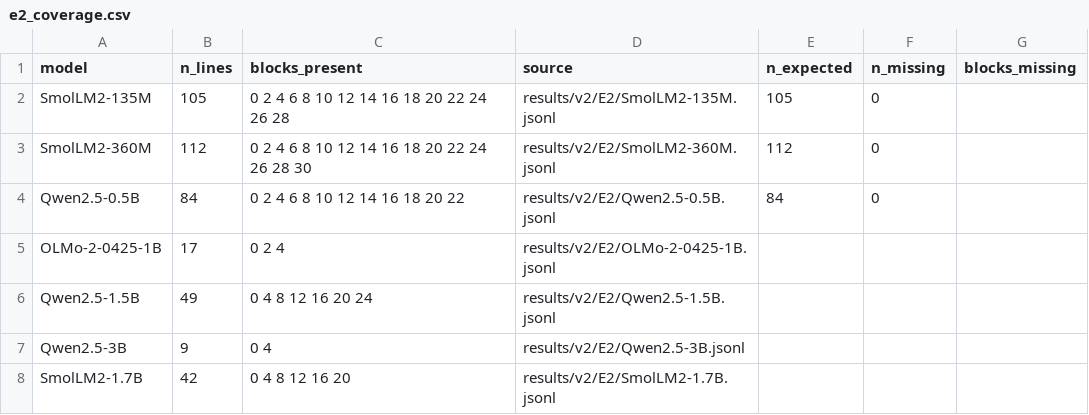
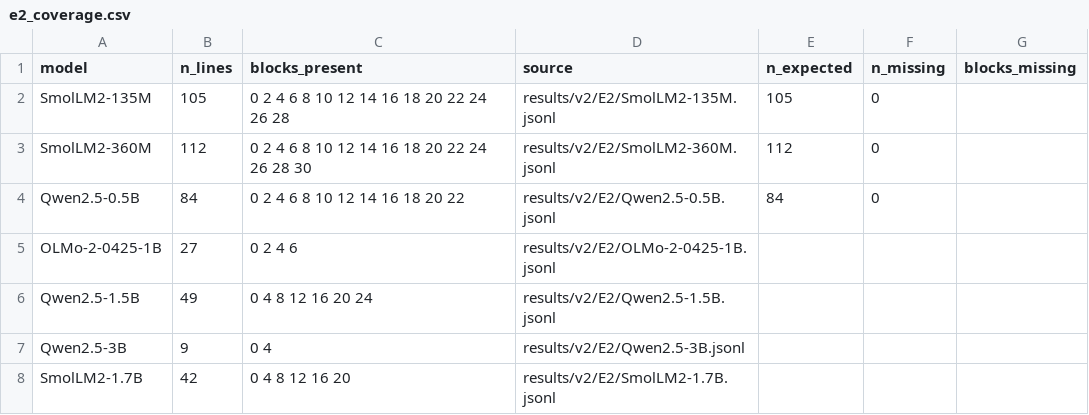
Before and after one commit to martin-cousseau/esann2027-compose, a CSV file: reports/analysis/e2_coverage.csv, drawn as a sheet.

```diff
--- a/reports/analysis/e2_coverage.csv
+++ b/reports/analysis/e2_coverage.csv
@@ -4,3 +4,3 @@ SmolLM2-360M,112,0 2 4 6 8 10 12 14 16 18 20 22 24 26 28 30,results/v2/E2/SmolLM
 Qwen2.5-0.5B,84,0 2 4 6 8 10 12 14 16 18 20 22,results/v2/E2/Qwen2.5-0.5B.jsonl,84,0,
-OLMo-2-0425-1B,17,0 2 4,results/v2/E2/OLMo-2-0425-1B.jsonl,,,
+OLMo-2-0425-1B,27,0 2 4 6,results/v2/E2/OLMo-2-0425-1B.jsonl,,,
 Qwen2.5-1.5B,49,0 4 8 12 16 20 24,results/v2/E2/Qwen2.5-1.5B.jsonl,,,
```
Also changed, not shown: reports/analysis/e2_cells.csv, reports/analysis/e2_spearman.csv, 27 other files.
